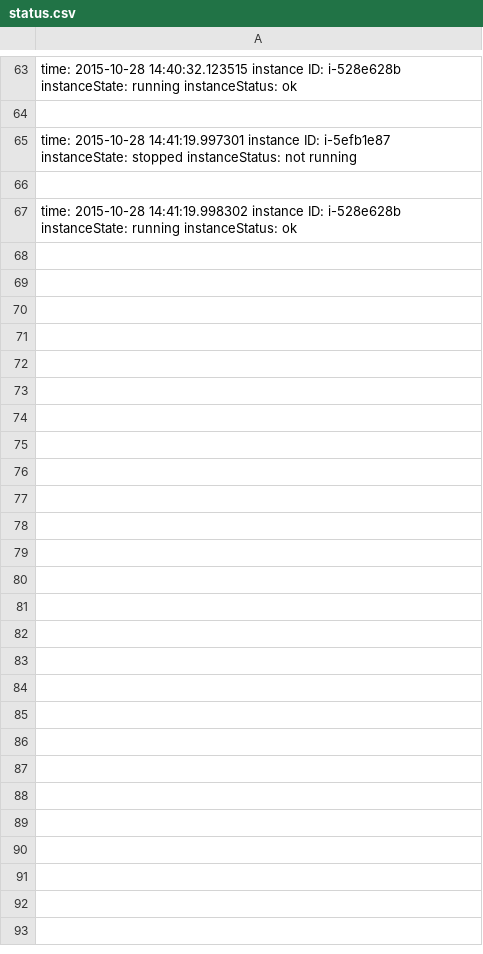
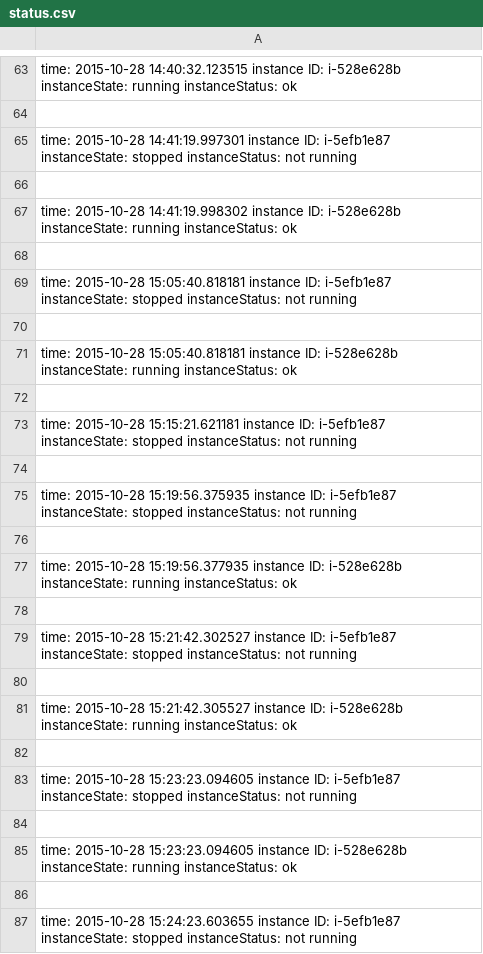
Before and after one commit to ThomHurks/cloud-resource-manager, a CSV file: status.csv, drawn as a sheet; only a part is shown, gaps mark what is left out; the diff covers the shown part only; the diff names each change by its address in the sheet, - before the commit and + after, or states it on an @@ line.

```diff
--- a/status.csv
+++ b/status.csv
+row 68: (empty)
+row 69: time: 2015-10-28 15:05:40.818181 instance ID: i-5efb1e87 instanceState: stopped instanceStatus: not running
+row 70: (empty)
+row 71: time: 2015-10-28 15:05:40.818181 instance ID: i-528e628b instanceState: running instanceStatus: ok
+row 72: (empty)
+row 73: time: 2015-10-28 15:15:21.621181 instance ID: i-5efb1e87 instanceState: stopped instanceStatus: not running
+row 74: (empty)
+row 75: time: 2015-10-28 15:19:56.375935 instance ID: i-5efb1e87 instanceState: stopped instanceStatus: not running
+row 76: (empty)
+row 77: time: 2015-10-28 15:19:56.377935 instance ID: i-528e628b instanceState: running instanceStatus: ok
+row 78: (empty)
+row 79: time: 2015-10-28 15:21:42.302527 instance ID: i-5efb1e87 instanceState: stopped instanceStatus: not running
+row 80: (empty)
+row 81: time: 2015-10-28 15:21:42.305527 instance ID: i-528e628b instanceState: running instanceStatus: ok
+row 82: (empty)
+row 83: time: 2015-10-28 15:23:23.094605 instance ID: i-5efb1e87 instanceState: stopped instanceStatus: not running
+row 84: (empty)
+row 85: time: 2015-10-28 15:23:23.094605 instance ID: i-528e628b instanceState: running instanceStatus: ok
+row 86: (empty)
+row 87: time: 2015-10-28 15:24:23.603655 instance ID: i-5efb1e87 instanceState: stopped instanceStatus: not running
```
Also changed, not shown: 56 added rows elsewhere in this file, 3 other files.
